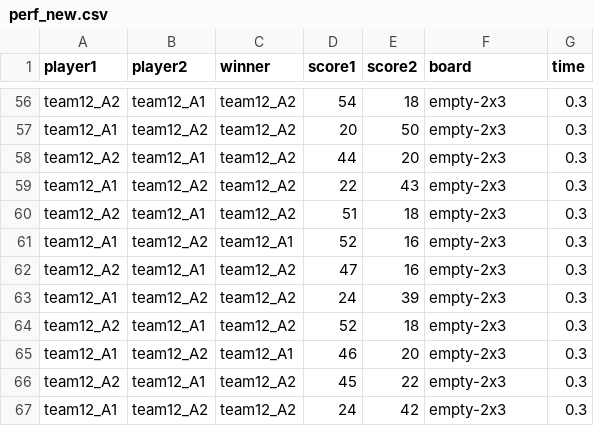
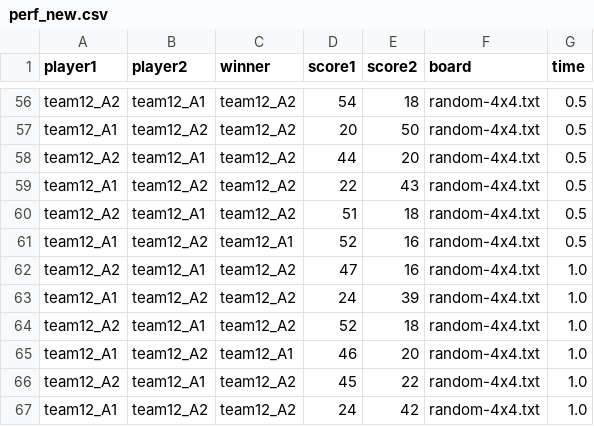
Before and after one commit to HaGeza/SudokuAgents, a CSV file: csvs/perf_new.csv, drawn as a sheet; only a part is shown, gaps mark what is left out; the diff covers the shown part only; the diff names each change by its address in the sheet, - before the commit and + after, or states it on an @@ line.

```diff
--- a/csvs/perf_new.csv
+++ b/csvs/perf_new.csv
-F56:F67 (board): empty-2x3
+F56:F67 (board): random-4x4.txt
-G56:G61 (time): 0.3
+G56:G61 (time): 0.5
-G62:G67 (time): 0.3
+G62:G67 (time): 1.0
```
Also changed, not shown: 108 edited cells elsewhere in this file, csvs/perf_merged.csv, csvs/perf_merged_depth.csv, 4 other files.
